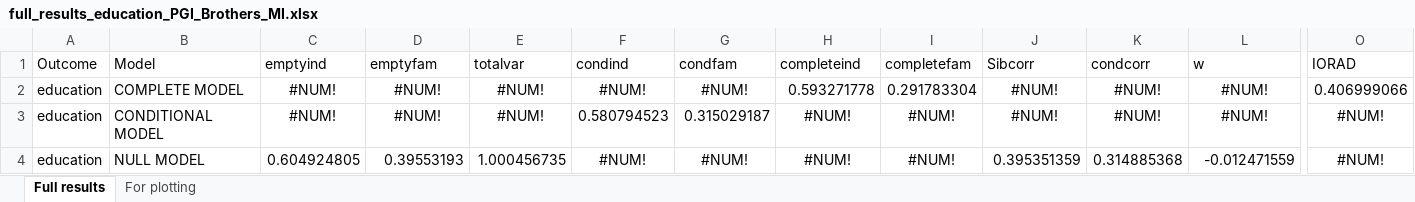
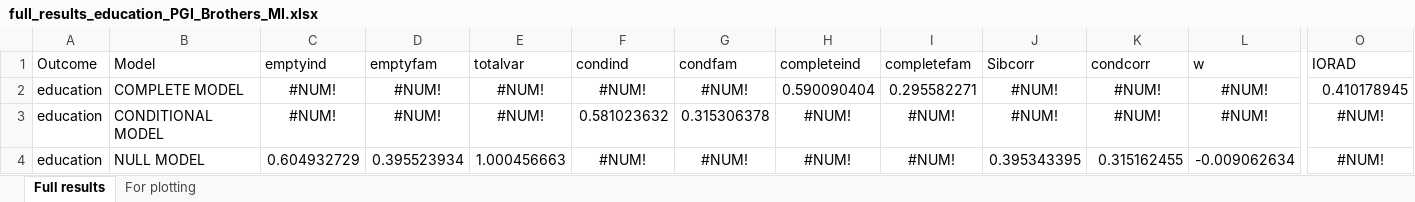
Before and after one commit to aliciagarciasierra/EQUALOPP_WLS, an Excel workbook: results/by_outcome/full_results_education_PGI_Brothers_MI.xlsx, sheet Full results, drawn as a sheet; only a part is shown, gaps mark what is left out; values as stored, in another font and other column widths than the file's, no borders; the diff covers the shown part only; the diff names each change by its address in the sheet, - before the commit and + after, or states it on an @@ line.

Commit message:
results with all iterations

```diff
--- a/results/by_outcome/full_results_education_PGI_Brothers_MI.xlsx (sheet Full results)
+++ b/results/by_outcome/full_results_education_PGI_Brothers_MI.xlsx (sheet Full results)
-H2 (completeind): 0.593271778
+H2 (completeind): 0.590090404
-I2 (completefam): 0.291783304
+I2 (completefam): 0.295582271
-O2 (IORAD): 0.406999066
+O2 (IORAD): 0.410178945
-F3 (condind): 0.580794523
+F3 (condind): 0.581023632
-G3 (condfam): 0.315029187
+G3 (condfam): 0.315306378
-C4 (emptyind): 0.604924805
+C4 (emptyind): 0.604932729
-D4 (emptyfam): 0.39553193
+D4 (emptyfam): 0.395523934
-E4 (totalvar): 1.000456735
+E4 (totalvar): 1.000456663
-J4 (Sibcorr): 0.395351359
+J4 (Sibcorr): 0.395343395
-K4 (condcorr): 0.314885368
+K4 (condcorr): 0.315162455
-L4 (w): -0.012471559
+L4 (w): -0.009062634
```
Also changed, not shown: 2 edited cells elsewhere in this sheet, sheet For plotting, results/by_outcome/full_results_education_PGI_MI.xlsx, results/by_outcome/full_results_education_PGI_Sisters_MI.xlsx, 18 other files.
